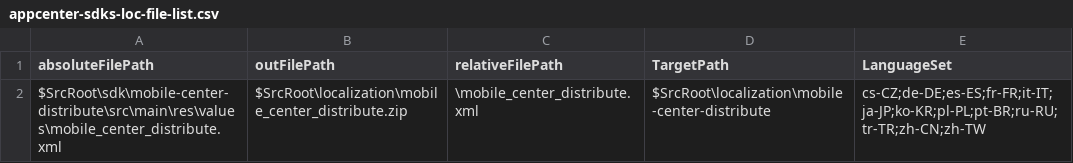
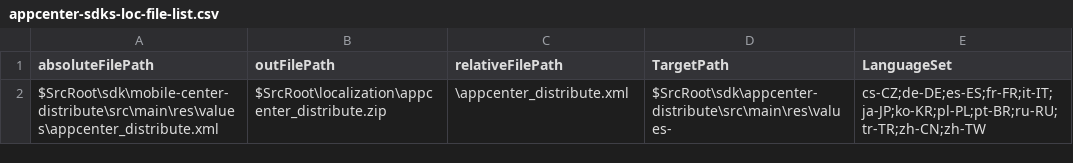
Before and after one commit to microsoft/appcenter-sdk-android, a CSV file: localization/appcenter-sdks-loc-file-list.csv, drawn as a sheet.

Commit message:
Localization changes + more renaming

```diff
--- a/localization/appcenter-sdks-loc-file-list.csv
+++ b/localization/appcenter-sdks-loc-file-list.csv
@@ -1,2 +1,2 @@
 absoluteFilePath,outFilePath,relativeFilePath,TargetPath,LanguageSet
-$SrcRoot\sdk\mobile-center-distribute\src\main\res\values\mobile_center_distribute.xml,$SrcRoot\localization\mobile_center_distribute.zip,\mobile_center_distribute.xml,$SrcRoot\localization\mobile-center-distribute,cs-CZ;de-DE;es-ES;fr-FR;it-IT;ja-JP;ko-KR;pl-PL;pt-BR;ru-RU;tr-TR;zh-CN;zh-TW
+$SrcRoot\sdk\mobile-center-distribute\src\main\res\values\appcenter_distribute.xml,$SrcRoot\localization\appcenter_distribute.zip,\appcenter_distribute.xml,$SrcRoot\sdk\appcenter-distribute\src\main\res\values-,cs-CZ;de-DE;es-ES;fr-FR;it-IT;ja-JP;ko-KR;pl-PL;pt-BR;ru-RU;tr-TR;zh-CN;zh-TW
```
Also changed, not shown: 27 other files.
